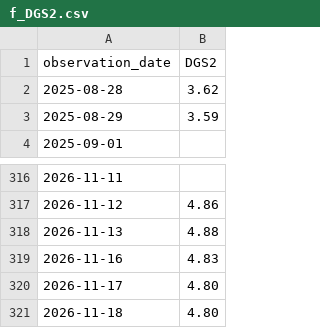
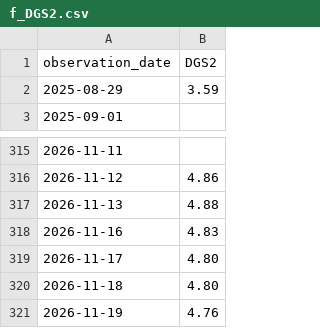
Before and after one commit to jesszeng0011-jpg/vortex-regime-monitor, a CSV file: data/f_DGS2.csv, drawn as a sheet; only a part is shown, gaps mark what is left out; removed rows and columns are numbered as before the commit, all else as after; the diff names each change by its address in the sheet, - before the commit and + after, or states it on an @@ line.

```diff
--- a/data/f_DGS2.csv
+++ b/data/f_DGS2.csv
-row 2: 2025-08-28 | 3.62
+row 321: 2026-11-19 | 4.76
```
Also changed, not shown: data/f_BAMLH0A0HYM2.csv, data/f_SOFR.csv, 19 other files.
